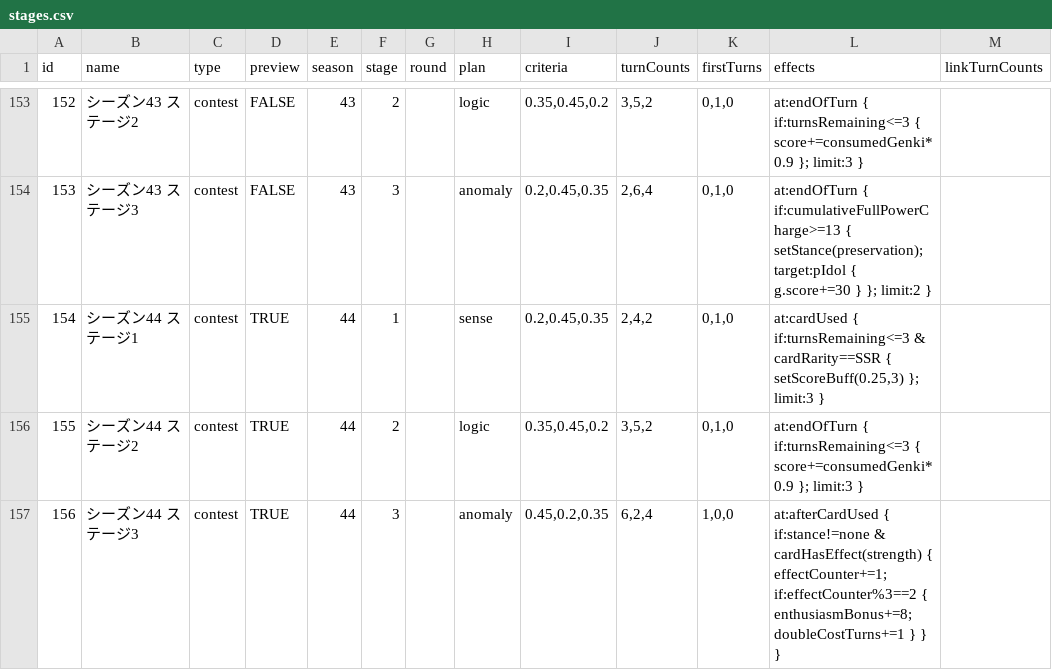
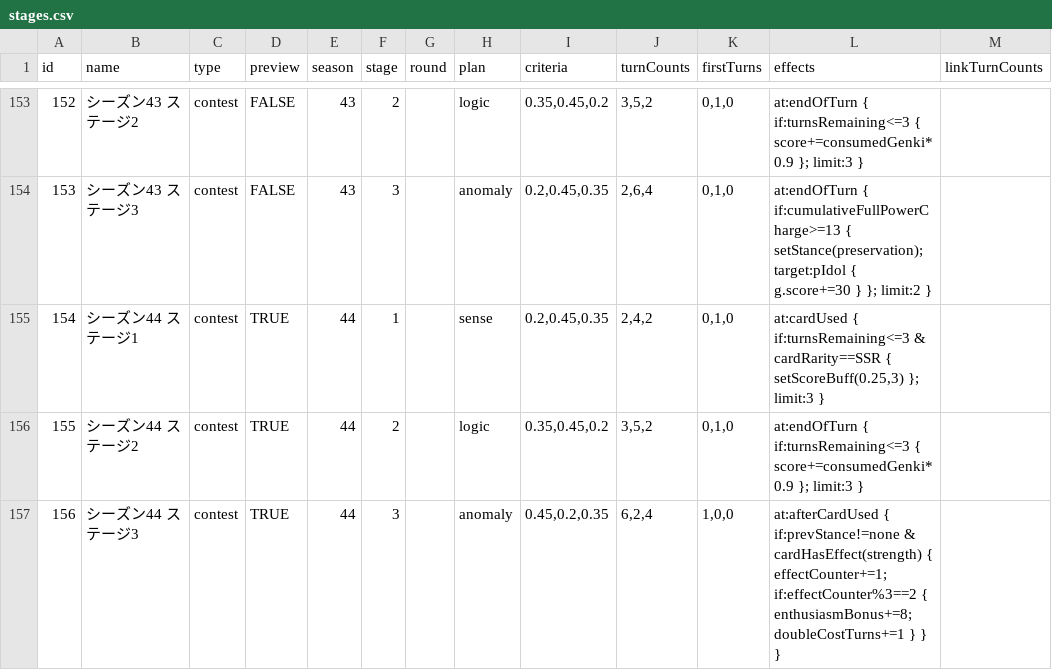
Before and after one commit to surisuririsu/gakumas-tools, a CSV file: packages/gakumas-data/csv/stages.csv, drawn as a sheet; only a part is shown, gaps mark what is left out.

Commit message:
Use prevStance on st3 effect

```diff
--- a/packages/gakumas-data/csv/stages.csv
+++ b/packages/gakumas-data/csv/stages.csv
@@ -156,2 +156,2 @@ id,name,type,preview,season,stage,round,plan,criteria,turnCounts,firstTurns,effe
 155,シーズン44 ステージ2,contest,TRUE,44,2,,logic,"0.35,0.45,0.2","3,5,2","0,1,0",at:endOfTurn { if:turnsRemaining<=3 { score+=consumedGenki*0.9 }; limit:3 },
-156,シーズン44 ステージ3,contest,TRUE,44,3,,anomaly,"0.45,0.2,0.35","6,2,4","1,0,0",at:afterCardUsed { if:stance!=none & cardHasEffect(strength) { effectCounter+=1; if:effectCounter%3==2 { enthusiasmBonus+=8; doubleCostTurns+=1 } } },
+156,シーズン44 ステージ3,contest,TRUE,44,3,,anomaly,"0.45,0.2,0.35","6,2,4","1,0,0",at:afterCardUsed { if:prevStance!=none & cardHasEffect(strength) { effectCounter+=1; if:effectCounter%3==2 { enthusiasmBonus+=8; doubleCostTurns+=1 } } },
```
Also changed, not shown: 1 other file.
